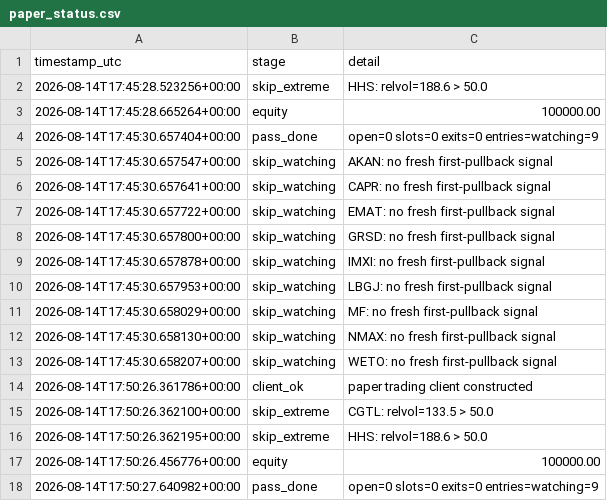
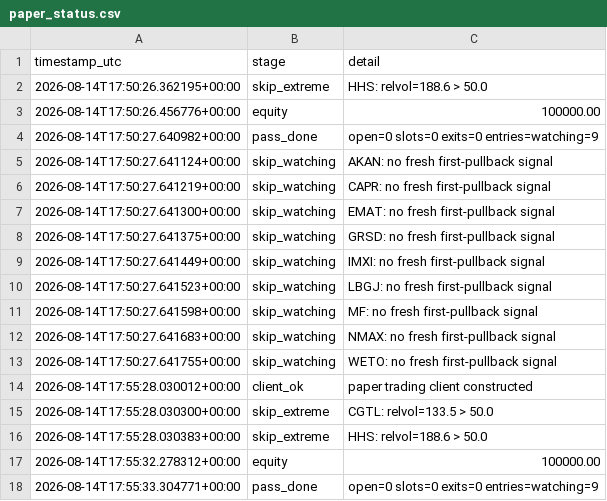
Before and after one commit to 6ixtyn9-sudo/Tempest, a CSV file: localdata/paper_status.csv, drawn as a sheet; only a part is shown; the shorter side is filled out with more unchanged rows; removed rows and columns are numbered as before the commit, all else as after; the diff covers the shown part only; the diff names each change by its address in the sheet, - before the commit and + after, or states it on an @@ line.

```diff
--- a/localdata/paper_status.csv
+++ b/localdata/paper_status.csv
-row 2: 2026-08-14T17:45:28.523256+00:00 | skip_extreme | HHS: relvol=188.6 > 50.0
-row 3: 2026-08-14T17:45:28.665264+00:00 | equity | 100000.00
-row 4: 2026-08-14T17:45:30.657404+00:00 | pass_done | open=0 slots=0 exits=0 entries=watching=9
-row 5: 2026-08-14T17:45:30.657547+00:00 | skip_watching | AKAN: no fresh first-pullback signal
-row 6: 2026-08-14T17:45:30.657641+00:00 | skip_watching | CAPR: no fresh first-pullback signal
-row 7: 2026-08-14T17:45:30.657722+00:00 | skip_watching | EMAT: no fresh first-pullback signal
-row 8: 2026-08-14T17:45:30.657800+00:00 | skip_watching | GRSD: no fresh first-pullback signal
-row 9: 2026-08-14T17:45:30.657878+00:00 | skip_watching | IMXI: no fresh first-pullback signal
-row 10: 2026-08-14T17:45:30.657953+00:00 | skip_watching | LBGJ: no fresh first-pullback signal
-row 11: 2026-08-14T17:45:30.658029+00:00 | skip_watching | MF: no fresh first-pullback signal
-row 12: 2026-08-14T17:45:30.658130+00:00 | skip_watching | NMAX: no fresh first-pullback signal
-row 13: 2026-08-14T17:45:30.658207+00:00 | skip_watching | WETO: no fresh first-pullback signal
-row 14: 2026-08-14T17:50:26.361786+00:00 | client_ok | paper trading client constructed
-row 15: 2026-08-14T17:50:26.362100+00:00 | skip_extreme | CGTL: relvol=133.5 > 50.0
```
Also changed, not shown: 14 added rows elsewhere in this file.
